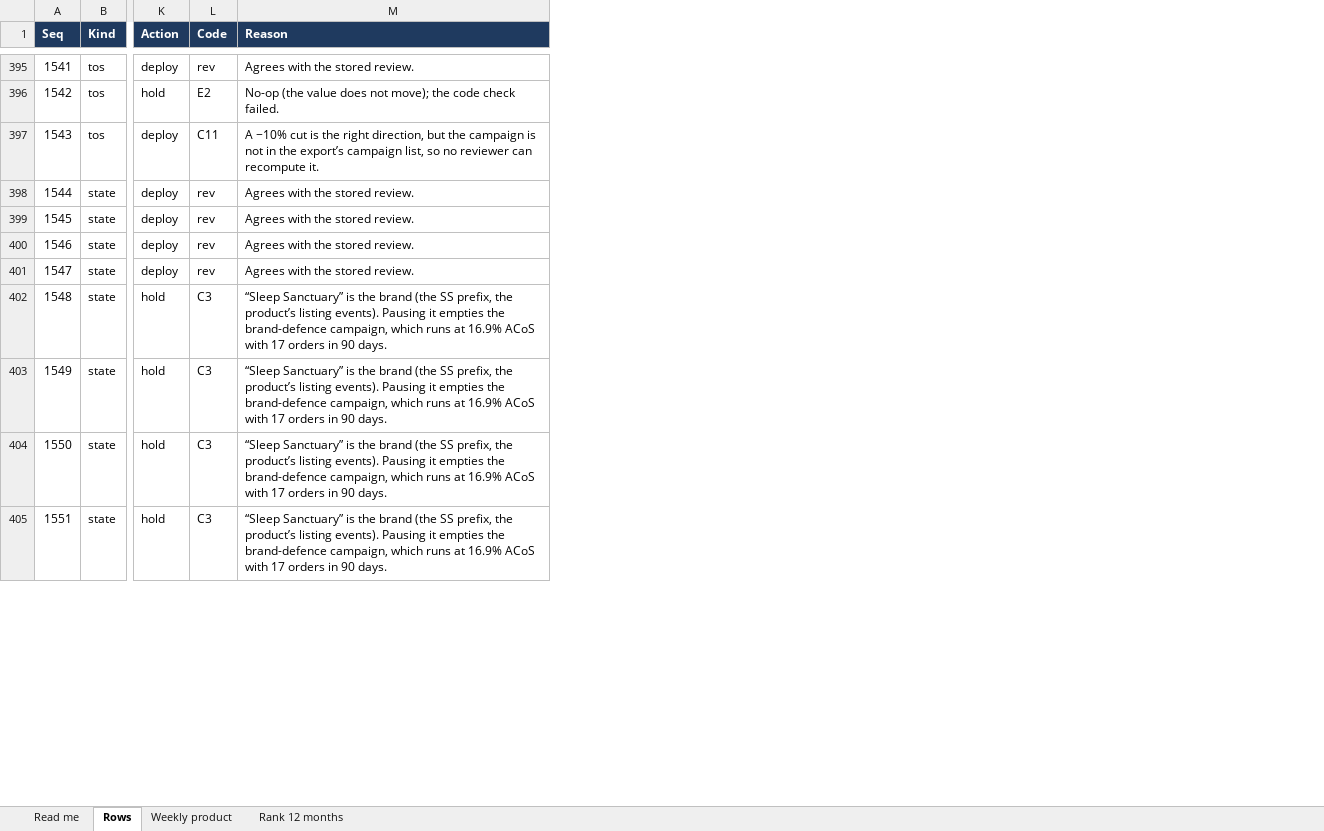
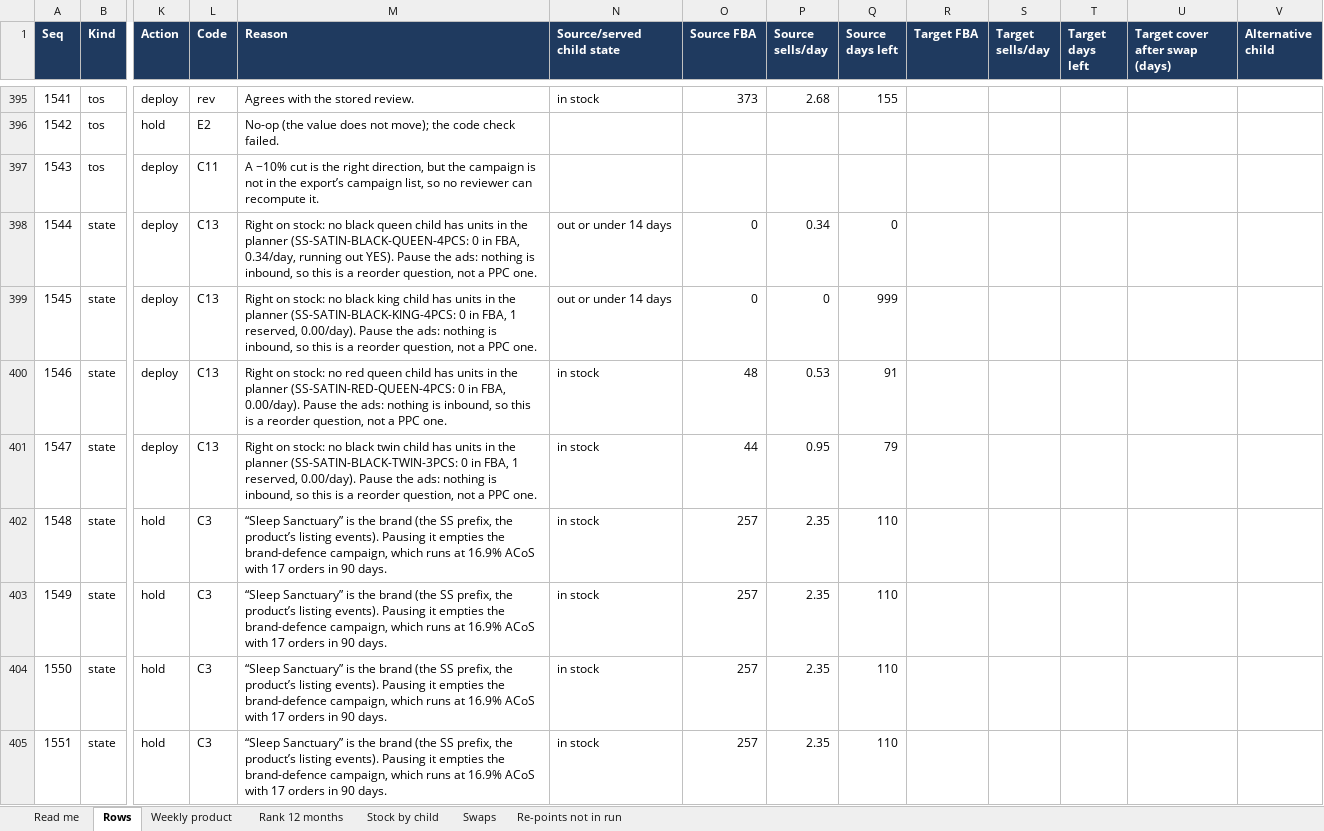
Before and after one commit to zarlish-web/PPC-Audit-, an Excel workbook: docs/reviews/SSS4_Review_Rows_20260924-9b6d678f.xlsx, sheet Rows, drawn as a sheet; only a part is shown, gaps mark what is left out; values as stored, in another font and other column widths than the file's, no borders; the diff covers the shown part only; the diff names each change by its address in the sheet, - before the commit and + after, or states it on an @@ line.

```diff
--- a/docs/reviews/SSS4_Review_Rows_20260924-9b6d678f.xlsx (sheet Rows)
+++ b/docs/reviews/SSS4_Review_Rows_20260924-9b6d678f.xlsx (sheet Rows)
+sheet tab: Stock by child
+sheet tab: Swaps
+sheet tab: Re-points not in run
+column N (Source/served child state), rows 395-405: in stock |  |  | out or under 14 days | out or under 14 days | in stock | in stock | in stock | in stock | in stock | in stock
+column O (Source FBA), rows 395-405: 373 |  |  | 0 | 0 | 48 | 44 | 257 | 257 | 257 | 257
+column P (Source sells/day), rows 395-405: 2.68 |  |  | 0.34 | 0 | 0.53 | 0.95 | 2.35 | 2.35 | 2.35 | 2.35
+column Q (Source days left), rows 395-405: 155 |  |  | 0 | 999 | 91 | 79 | 110 | 110 | 110 | 110
+column R (Target FBA), empty
+column S (Target sells/day), empty
+column T (Target days left), empty
+column U (Target cover after swap (days)), empty
+column V (Alternative child), empty
-L398:L401 (Code): rev
+L398:L401 (Code): C13
-M398 (Reason): Agrees with the stored review.
+M398 (Reason): Right on stock: no black queen child has units in the planner (SS-SATIN-BLACK-QUEEN-4PCS: 0 in FBA, 0.34/day, running out YES). Pause the ads: nothing is inbound, so this is a reorder question, not a PPC one.
-M399 (Reason): Agrees with the stored review.
+M399 (Reason): Right on stock: no black king child has units in the planner (SS-SATIN-BLACK-KING-4PCS: 0 in FBA, 1 reserved, 0.00/day). Pause the ads: nothing is inbound, so this is a reorder question, not a PPC one.
-M400 (Reason): Agrees with the stored review.
+M400 (Reason): Right on stock: no red queen child has units in the planner (SS-SATIN-RED-QUEEN-4PCS: 0 in FBA, 0.00/day). Pause the ads: nothing is inbound, so this is a reorder question, not a PPC one.
-M401 (Reason): Agrees with the stored review.
+M401 (Reason): Right on stock: no black twin child has units in the planner (SS-SATIN-BLACK-TWIN-3PCS: 0 in FBA, 1 reserved, 0.00/day). Pause the ads: nothing is inbound, so this is a reorder question, not a PPC one.
```
Also changed, not shown: 197 edited cells elsewhere in this sheet, sheet Read me, docs/reviews/DSFS_Review_Rows_20260924-a1073463.xlsx, docs/reviews/DSS4_Review_Rows_20260924-d38957cf.xlsx, 4 other files.
